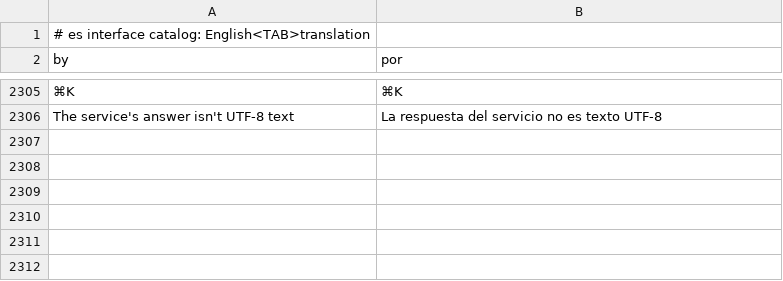
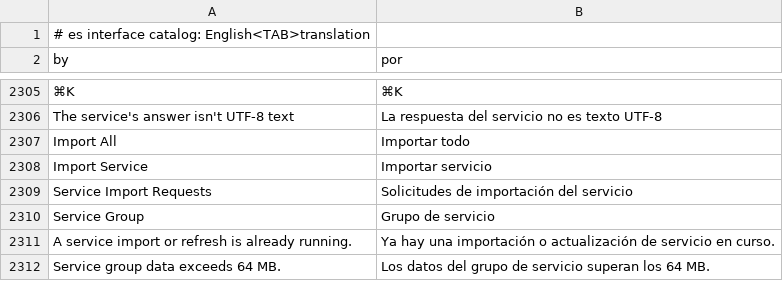
Before and after one commit to OpenSpeleo/RustGIS, a TSV file: crates/ui-egui/src/i18n/es.tsv, drawn as a sheet; only a part is shown, gaps mark what is left out; the diff names each change by its address in the sheet, - before the commit and + after, or states it on an @@ line.

```diff
--- a/crates/ui-egui/src/i18n/es.tsv
+++ b/crates/ui-egui/src/i18n/es.tsv
+row 2307: Import All | Importar todo
+row 2308: Import Service | Importar servicio
+row 2309: Service Import Requests | Solicitudes de importación del servicio
+row 2310: Service Group | Grupo de servicio
+row 2311: A service import or refresh is already running. | Ya hay una importación o actualización de servicio en curso.
+row 2312: Service group data exceeds 64 MB. | Los datos del grupo de servicio superan los 64 MB.
```
Also changed, not shown: crates/ui-egui/src/i18n/fr.tsv, crates/ui-egui/src/i18n/ja.tsv, 30 other files.
